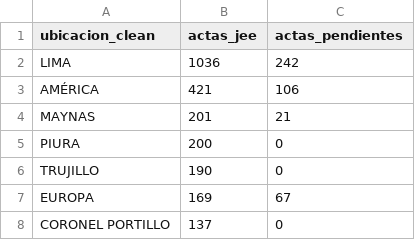
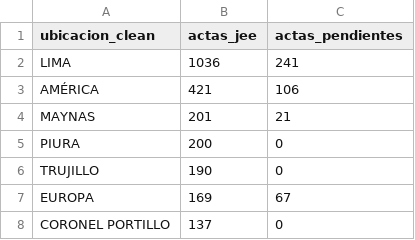
Before and after one commit to kronstadt-lambda/elec-tracker-pe, a CSV file: data_stream/actas.csv, drawn as a sheet; only a part is shown.

Commit message:
Auto-update data: 2026-04-17 10:15:00

```diff
--- a/data_stream/actas.csv
+++ b/data_stream/actas.csv
@@ -1,3 +1,3 @@
 ubicacion_clean,actas_jee,actas_pendientes
-LIMA,1036,242
+LIMA,1036,241
 AMÉRICA,421,106
```
Also changed, not shown: 2 other files.
